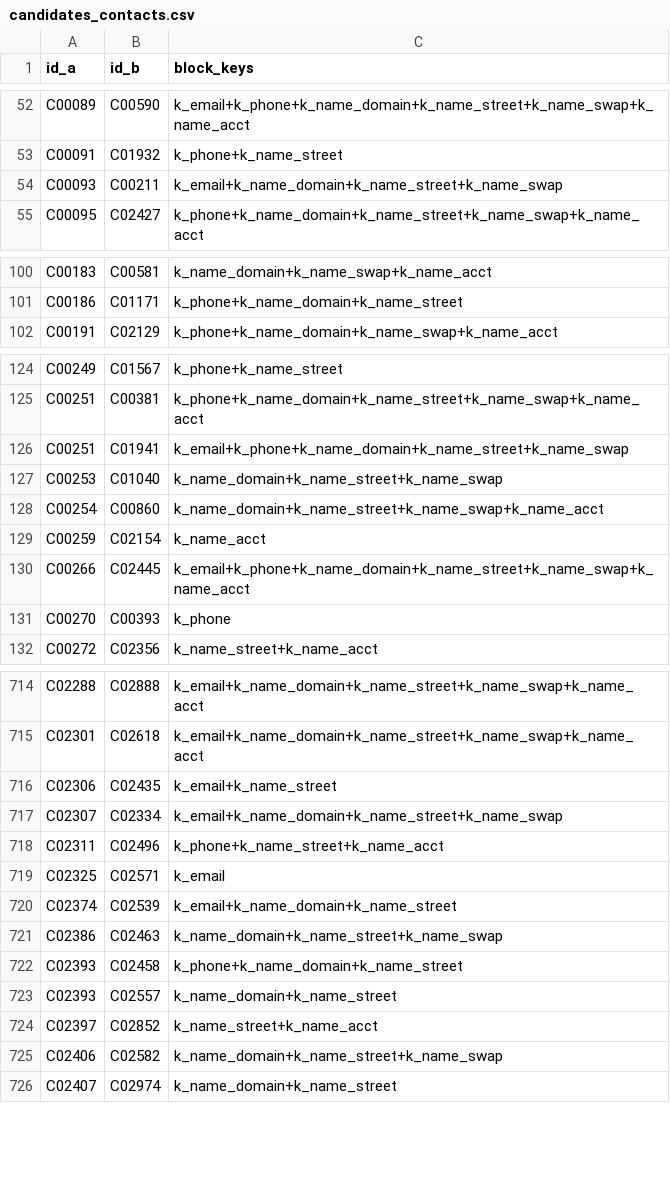
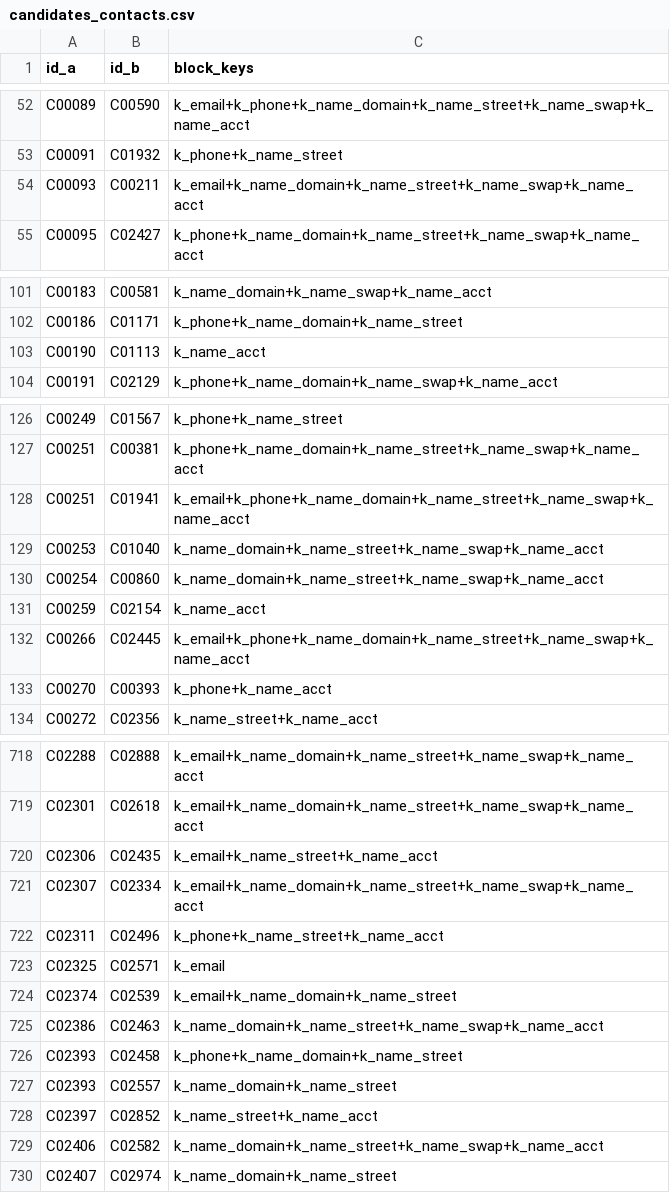
Before and after one commit to grandaha/jev-playground, a CSV file: experiments/customer-matching/data/candidates_contacts.csv, drawn as a sheet; only a part is shown, gaps mark what is left out; the diff covers the shown part only.

```diff
--- a/experiments/customer-matching/data/candidates_contacts.csv
+++ b/experiments/customer-matching/data/candidates_contacts.csv
@@ -53,3 +53,3 @@ C00089,C00590,k_email+k_phone+k_name_domain+k_name_street+k_name_swap+k_name_acc
 C00091,C01932,k_phone+k_name_street
-C00093,C00211,k_email+k_name_domain+k_name_street+k_name_swap
+C00093,C00211,k_email+k_name_domain+k_name_street+k_name_swap+k_name_acct
 C00095,C02427,k_phone+k_name_domain+k_name_street+k_name_swap+k_name_acct
@@ -101,2 +102,3 @@ C00183,C00581,k_name_domain+k_name_swap+k_name_acct
 C00186,C01171,k_phone+k_name_domain+k_name_street
+C00190,C01113,k_name_acct
 C00191,C02129,k_phone+k_name_domain+k_name_swap+k_name_acct
@@ -125,4 +127,4 @@ C00249,C01567,k_phone+k_name_street
 C00251,C00381,k_phone+k_name_domain+k_name_street+k_name_swap+k_name_acct
-C00251,C01941,k_email+k_phone+k_name_domain+k_name_street+k_name_swap
-C00253,C01040,k_name_domain+k_name_street+k_name_swap
+C00251,C01941,k_email+k_phone+k_name_domain+k_name_street+k_name_swap+k_name_acct
+C00253,C01040,k_name_domain+k_name_street+k_name_swap+k_name_acct
 C00254,C00860,k_name_domain+k_name_street+k_name_swap+k_name_acct
@@ -130,3 +132,3 @@ C00259,C02154,k_name_acct
 C00266,C02445,k_email+k_phone+k_name_domain+k_name_street+k_name_swap+k_name_acct
-C00270,C00393,k_phone
+C00270,C00393,k_phone+k_name_acct
 C00272,C02356,k_name_street+k_name_acct
@@ -715,4 +719,4 @@ C02288,C02888,k_email+k_name_domain+k_name_street+k_name_swap+k_name_acct
 C02301,C02618,k_email+k_name_domain+k_name_street+k_name_swap+k_name_acct
-C02306,C02435,k_email+k_name_street
-C02307,C02334,k_email+k_name_domain+k_name_street+k_name_swap
+C02306,C02435,k_email+k_name_street+k_name_acct
+C02307,C02334,k_email+k_name_domain+k_name_street+k_name_swap+k_name_acct
 C02311,C02496,k_phone+k_name_street+k_name_acct
@@ -720,3 +724,3 @@ C02325,C02571,k_email
 C02374,C02539,k_email+k_name_domain+k_name_street
-C02386,C02463,k_name_domain+k_name_street+k_name_swap
+C02386,C02463,k_name_domain+k_name_street+k_name_swap+k_name_acct
 C02393,C02458,k_phone+k_name_domain+k_name_street
@@ -724,3 +728,3 @@ C02393,C02557,k_name_domain+k_name_street
 C02397,C02852,k_name_street+k_name_acct
-C02406,C02582,k_name_domain+k_name_street+k_name_swap
+C02406,C02582,k_name_domain+k_name_street+k_name_swap+k_name_acct
 C02407,C02974,k_name_domain+k_name_street
```
Also changed, not shown: 3 added rows and 56 edited cells elsewhere in this file, experiments/customer-matching/data/contacts_norm.csv, experiments/customer-matching/data/decisions_contacts.csv, 11 other files.
